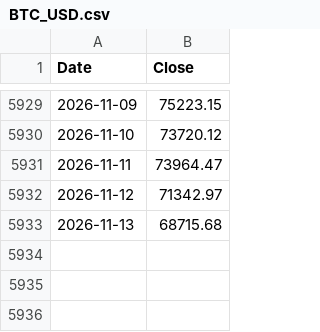
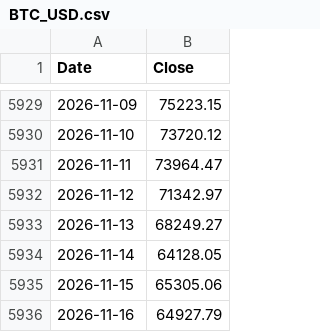
Before and after one commit to kittycapital/strategy, a CSV file: BTC_USD.csv, drawn as a sheet; only a part is shown, gaps mark what is left out.

```diff
--- a/BTC_USD.csv
+++ b/BTC_USD.csv
@@ -5932,2 +5932,5 @@ Date,Close
 2026-11-12,71342.97
-2026-11-13,68715.68
+2026-11-13,68249.27
+2026-11-14,64128.05
+2026-11-15,65305.06
+2026-11-16,64927.79
```
Also changed, not shown: MSTR_USD.csv, 2 other files.
